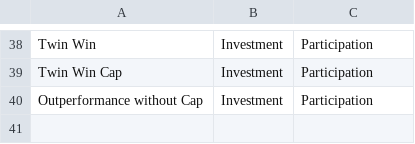
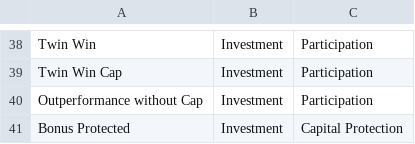
Before and after one commit to snqyz/extract-issuer-from-borsa, a CSV file: type_and_subtype.csv, drawn as a sheet; only a part is shown, gaps mark what is left out.

```diff
--- a/type_and_subtype.csv
+++ b/type_and_subtype.csv
@@ -40 +40,2 @@ Twin Win Cap,Investment,Participation
 Outperformance without Cap,Investment,Participation
+Bonus Protected,Investment,Capital Protection
```
Also changed, not shown: issuers.csv, und_mapping.csv, 2 other files.
